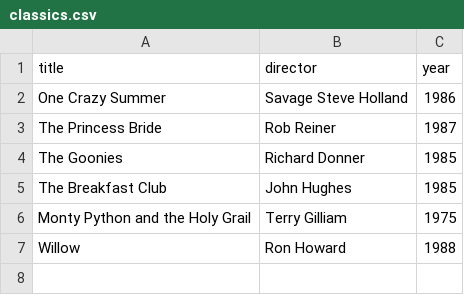
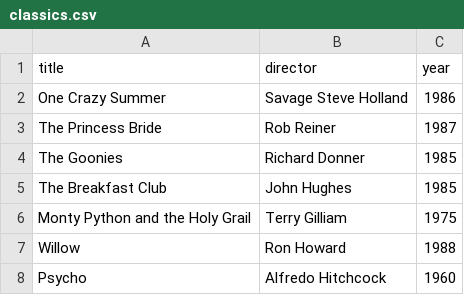
Before and after one commit to jdela019/webflyx, a CSV file: classics.csv, drawn as a sheet.

Commit message:
L: added Psycho to classics.csv

```diff
--- a/classics.csv
+++ b/classics.csv
@@ -7 +7,2 @@ Monty Python and the Holy Grail, Terry Gilliam, 1975
 Willow, Ron Howard, 1988
+Psycho, Alfredo Hitchcock, 1960
```
